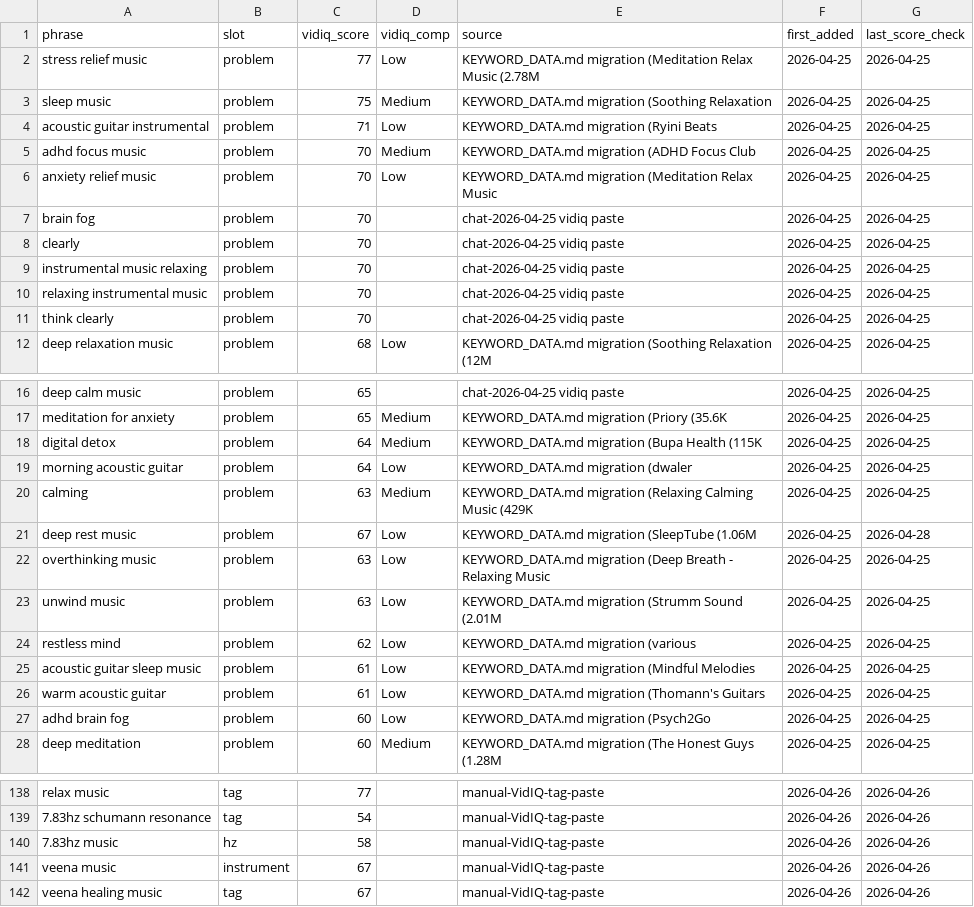
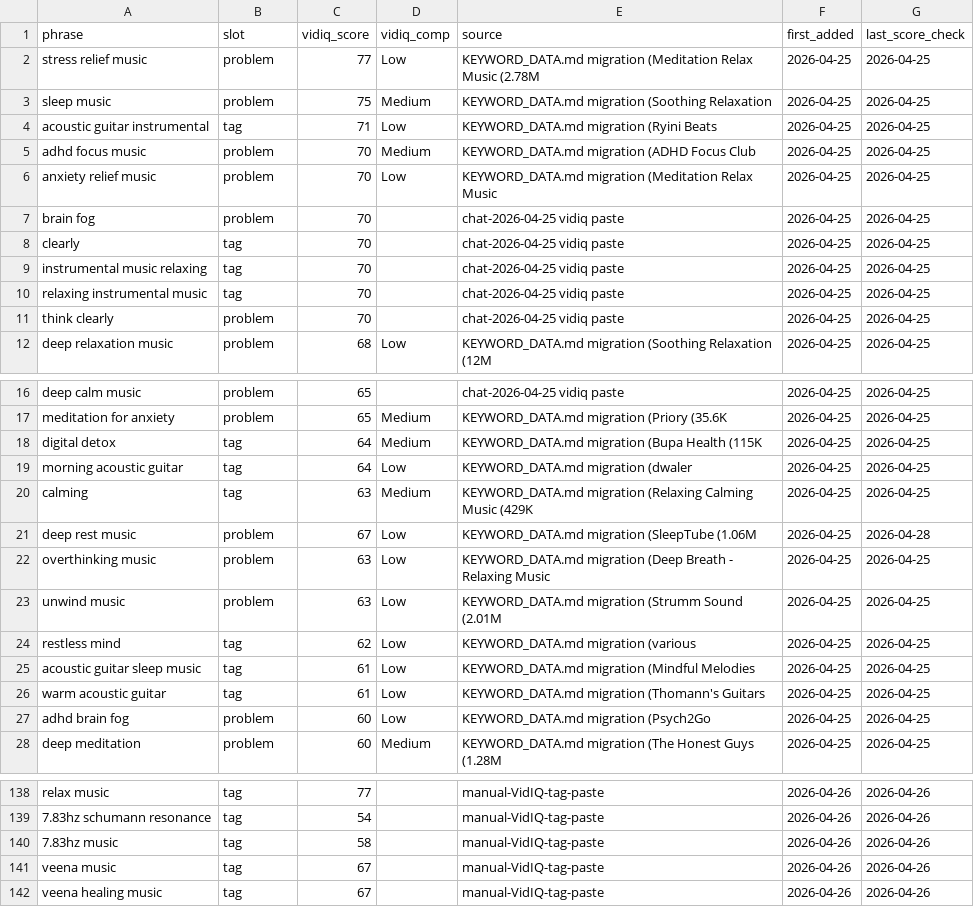
Before and after one commit to vini0894/raga-focus-dashboard, a CSV file: data/keyword_bank.csv, drawn as a sheet; only a part is shown, gaps mark what is left out; the diff covers the shown part only.

```diff
--- a/data/keyword_bank.csv
+++ b/data/keyword_bank.csv
@@ -3,3 +3,3 @@ stress relief music,problem,77,Low,KEYWORD_DATA.md migration (Meditation Relax M
 sleep music,problem,75,Medium,KEYWORD_DATA.md migration (Soothing Relaxation,2026-04-25,2026-04-25
-acoustic guitar instrumental,problem,71,Low,KEYWORD_DATA.md migration (Ryini Beats,2026-04-25,2026-04-25
+acoustic guitar instrumental,tag,71,Low,KEYWORD_DATA.md migration (Ryini Beats,2026-04-25,2026-04-25
 adhd focus music,problem,70,Medium,KEYWORD_DATA.md migration (ADHD Focus Club,2026-04-25,2026-04-25
@@ -7,5 +7,5 @@ anxiety relief music,problem,70,Low,KEYWORD_DATA.md migration (Meditation Relax
 brain fog,problem,70,,chat-2026-04-25 vidiq paste,2026-04-25,2026-04-25
-clearly,problem,70,,chat-2026-04-25 vidiq paste,2026-04-25,2026-04-25
-instrumental music relaxing,problem,70,,chat-2026-04-25 vidiq paste,2026-04-25,2026-04-25
-relaxing instrumental music,problem,70,,chat-2026-04-25 vidiq paste,2026-04-25,2026-04-25
+clearly,tag,70,,chat-2026-04-25 vidiq paste,2026-04-25,2026-04-25
+instrumental music relaxing,tag,70,,chat-2026-04-25 vidiq paste,2026-04-25,2026-04-25
+relaxing instrumental music,tag,70,,chat-2026-04-25 vidiq paste,2026-04-25,2026-04-25
 think clearly,problem,70,,chat-2026-04-25 vidiq paste,2026-04-25,2026-04-25
@@ -17,5 +17,5 @@ deep calm music,problem,65,,chat-2026-04-25 vidiq paste,2026-04-25,2026-04-25
 meditation for anxiety,problem,65,Medium,KEYWORD_DATA.md migration (Priory (35.6K,2026-04-25,2026-04-25
-digital detox,problem,64,Medium,KEYWORD_DATA.md migration (Bupa Health (115K,2026-04-25,2026-04-25
-morning acoustic guitar,problem,64,Low,KEYWORD_DATA.md migration (dwaler,2026-04-25,2026-04-25
-calming,problem,63,Medium,KEYWORD_DATA.md migration (Relaxing Calming Music (429K,2026-04-25,2026-04-25
+digital detox,tag,64,Medium,KEYWORD_DATA.md migration (Bupa Health (115K,2026-04-25,2026-04-25
+morning acoustic guitar,tag,64,Low,KEYWORD_DATA.md migration (dwaler,2026-04-25,2026-04-25
+calming,tag,63,Medium,KEYWORD_DATA.md migration (Relaxing Calming Music (429K,2026-04-25,2026-04-25
 deep rest music,problem,67,Low,KEYWORD_DATA.md migration (SleepTube (1.06M,2026-04-25,2026-04-28
@@ -23,5 +23,5 @@ overthinking music,problem,63,Low,KEYWORD_DATA.md migration (Deep Breath - Relax
 unwind music,problem,63,Low,KEYWORD_DATA.md migration (Strumm Sound (2.01M,2026-04-25,2026-04-25
-restless mind,problem,62,Low,KEYWORD_DATA.md migration (various,2026-04-25,2026-04-25
-acoustic guitar sleep music,problem,61,Low,KEYWORD_DATA.md migration (Mindful Melodies,2026-04-25,2026-04-25
-warm acoustic guitar,problem,61,Low,KEYWORD_DATA.md migration (Thomann's Guitars,2026-04-25,2026-04-25
+restless mind,tag,62,Low,KEYWORD_DATA.md migration (various,2026-04-25,2026-04-25
+acoustic guitar sleep music,tag,61,Low,KEYWORD_DATA.md migration (Mindful Melodies,2026-04-25,2026-04-25
+warm acoustic guitar,tag,61,Low,KEYWORD_DATA.md migration (Thomann's Guitars,2026-04-25,2026-04-25
 adhd brain fog,problem,60,Low,KEYWORD_DATA.md migration (Psych2Go,2026-04-25,2026-04-25
@@ -139,4 +139,4 @@ relax music,tag,77,,manual-VidIQ-tag-paste,2026-04-26,2026-04-26
 7.83hz schumann resonance,tag,54,,manual-VidIQ-tag-paste,2026-04-26,2026-04-26
-7.83hz music,hz,58,,manual-VidIQ-tag-paste,2026-04-26,2026-04-26
-veena music,instrument,67,,manual-VidIQ-tag-paste,2026-04-26,2026-04-26
+7.83hz music,tag,58,,manual-VidIQ-tag-paste,2026-04-26,2026-04-26
+veena music,tag,67,,manual-VidIQ-tag-paste,2026-04-26,2026-04-26
 veena healing music,tag,67,,manual-VidIQ-tag-paste,2026-04-26,2026-04-26
```
Also changed, not shown: 28 added rows, 5 removed rows and 14 edited cells elsewhere in this file, data/REACH_HISTORY.csv, data/invalidated_keywords.csv, 17 other files.
